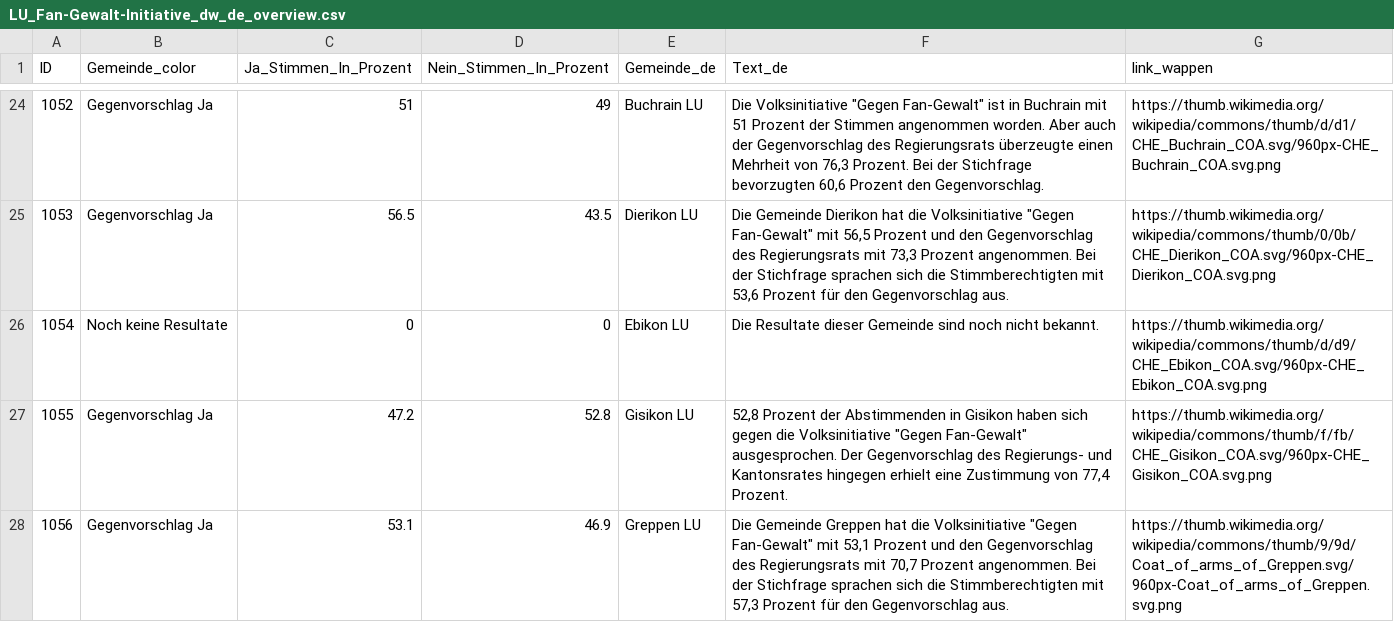
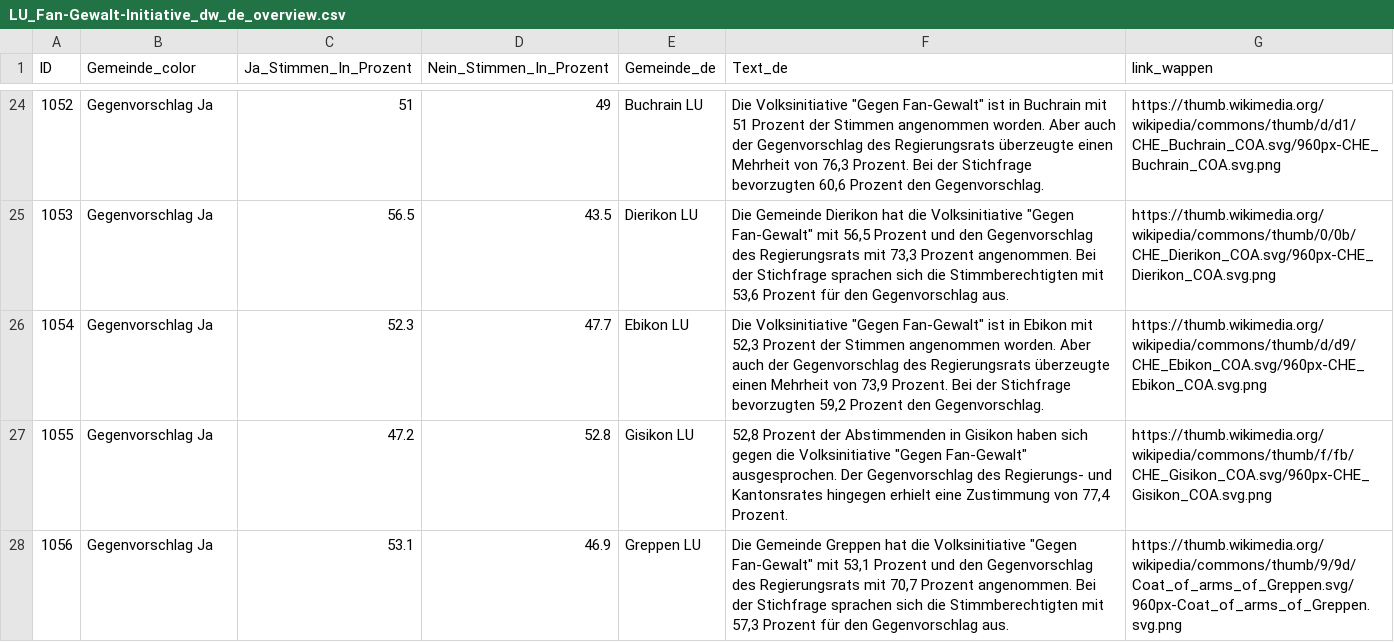
Before and after one commit to awp-finanznachrichten/lena_september2026, a CSV file: Output_Cantons/LU_Fan-Gewalt-Initiative_dw_de_overview.csv, drawn as a sheet; only a part is shown, gaps mark what is left out.

```diff
--- a/Output_Cantons/LU_Fan-Gewalt-Initiative_dw_de_overview.csv
+++ b/Output_Cantons/LU_Fan-Gewalt-Initiative_dw_de_overview.csv
@@ -25,3 +25,3 @@
 1053,"Gegenvorschlag Ja",56.5,43.5,"Dierikon LU","Die Gemeinde Dierikon hat die Volksinitiative ""Gegen Fan-Gewalt"" mit 56,5 Prozent und den Gegenvorschlag des Regierungsrats mit 73,3 Prozent angenommen. Bei der Stichfrage sprachen sich die Stimmberechtigten mit 53,6 Prozent für den Gegenvorschlag aus.","https://thumb.wikimedia.org/wikipedia/commons/thumb/0/0b/CHE_Dierikon_COA.svg/960px-CHE_Dierikon_COA.svg.png"
-1054,"Noch keine Resultate",0,0,"Ebikon LU","Die Resultate dieser Gemeinde sind noch nicht bekannt.","https://thumb.wikimedia.org/wikipedia/commons/thumb/d/d9/CHE_Ebikon_COA.svg/960px-CHE_Ebikon_COA.svg.png"
+1054,"Gegenvorschlag Ja",52.3,47.7,"Ebikon LU","Die Volksinitiative ""Gegen Fan-Gewalt"" ist in Ebikon mit 52,3 Prozent der Stimmen angenommen worden. Aber auch der Gegenvorschlag des Regierungsrats überzeugte einen Mehrheit von 73,9 Prozent. Bei der Stichfrage bevorzugten 59,2 Prozent den Gegenvorschlag.","https://thumb.wikimedia.org/wikipedia/commons/thumb/d/d9/CHE_Ebikon_COA.svg/960px-CHE_Ebikon_COA.svg.png"
 1055,"Gegenvorschlag Ja",47.2,52.8,"Gisikon LU","52,8 Prozent der Abstimmenden in Gisikon haben sich gegen die Volksinitiative ""Gegen Fan-Gewalt"" ausgesprochen. Der Gegenvorschlag des Regierungs- und Kantonsrates hingegen erhielt eine Zustimmung von 77,4 Prozent.","https://thumb.wikimedia.org/wikipedia/commons/thumb/f/fb/CHE_Gisikon_COA.svg/960px-CHE_Gisikon_COA.svg.png"
```
Also changed, not shown: Output_Cantons/LU_Fan-Gewalt-Initiative_dw_de_gegenvorschlag.csv, Output_Cantons/LU_Fan-Gewalt-Initiative_dw_de_initiative.csv, 10 other files.
